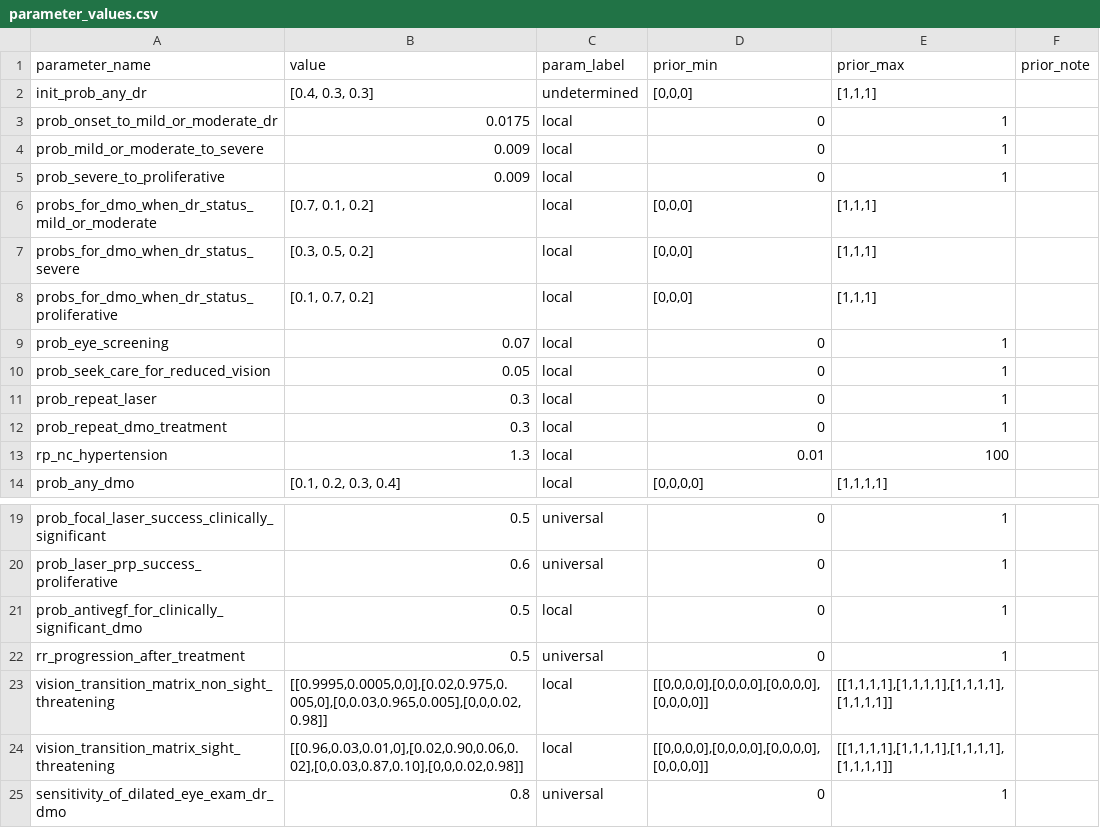
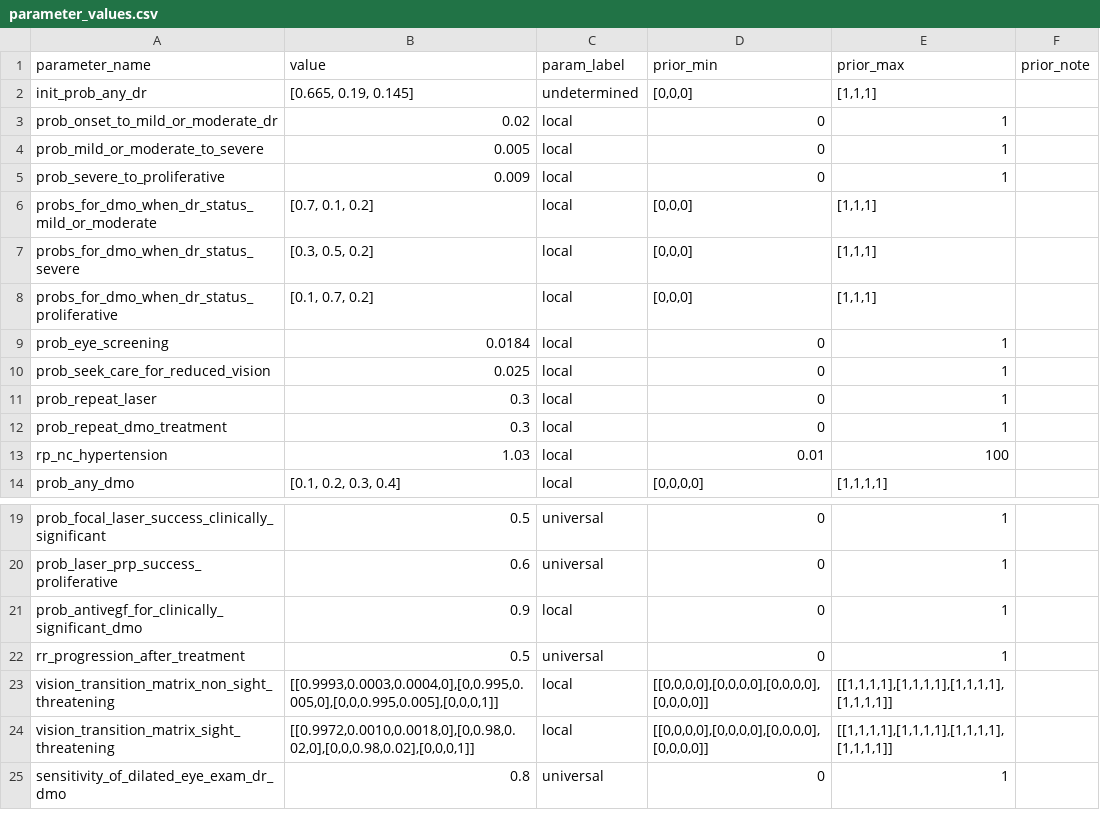
Before and after one commit to UCL/TLOmodel, a CSV file: resources/ResourceFile_Diabetic_Retinopathy/parameter_values.csv, drawn as a sheet; only a part is shown, gaps mark what is left out.

Commit message:
Update parameters

```diff
--- a/resources/ResourceFile_Diabetic_Retinopathy/parameter_values.csv
+++ b/resources/ResourceFile_Diabetic_Retinopathy/parameter_values.csv
@@ -1,5 +1,5 @@
 parameter_name,value,param_label,prior_min,prior_max,prior_note
-init_prob_any_dr,"[0.4, 0.3, 0.3]",undetermined,"[0,0,0]","[1,1,1]",
-prob_onset_to_mild_or_moderate_dr,0.0175,local,0,1,
-prob_mild_or_moderate_to_severe,0.009,local,0,1,
+init_prob_any_dr,"[0.665, 0.19, 0.145]",undetermined,"[0,0,0]","[1,1,1]",
+prob_onset_to_mild_or_moderate_dr,0.02,local,0,1,
+prob_mild_or_moderate_to_severe,0.005,local,0,1,
 prob_severe_to_proliferative,0.009,local,0,1,
@@ -8,7 +8,7 @@ probs_for_dmo_when_dr_status_severe,"[0.3, 0.5, 0.2]",local,"[0,0,0]","[1,1,1]",
 probs_for_dmo_when_dr_status_proliferative,"[0.1, 0.7, 0.2]",local,"[0,0,0]","[1,1,1]",
-prob_eye_screening,0.07,local,0,1,
-prob_seek_care_for_reduced_vision,0.05,local,0,1,
+prob_eye_screening,0.0184,local,0,1,
+prob_seek_care_for_reduced_vision,0.025,local,0,1,
 prob_repeat_laser,0.3,local,0,1,
 prob_repeat_dmo_treatment,0.3,local,0,1,
-rp_nc_hypertension,1.3,local,0.01,100,
+rp_nc_hypertension,1.03,local,0.01,100,
 prob_any_dmo,"[0.1, 0.2, 0.3, 0.4]",local,"[0,0,0,0]","[1,1,1,1]",
@@ -20,6 +20,6 @@ prob_focal_laser_success_clinically_significant,0.5,universal,0,1,
 prob_laser_prp_success_proliferative,0.6,universal,0,1,
-prob_antivegf_for_clinically_significant_dmo,0.5,local,0,1,
+prob_antivegf_for_clinically_significant_dmo,0.9,local,0,1,
 rr_progression_after_treatment,0.5,universal,0,1,
-vision_transition_matrix_non_sight_threatening,"[[0.9995,0.0005,0,0],[0.02,0.975,0.005,0],[0,0.03,0.965,0.005],[0,0,0.02,0.98]]",local,"[[0,0,0,0],[0,0,0,0],[0,0,0,0],[0,0,0,0]]","[[1,1,1,1],[1,1,1,1],[1,1,1,1],[1,1,1,1]]",
-vision_transition_matrix_sight_threatening,"[[0.96,0.03,0.01,0],[0.02,0.90,0.06,0.02],[0,0.03,0.87,0.10],[0,0,0.02,0.98]]",local,"[[0,0,0,0],[0,0,0,0],[0,0,0,0],[0,0,0,0]]","[[1,1,1,1],[1,1,1,1],[1,1,1,1],[1,1,1,1]]",
+vision_transition_matrix_non_sight_threatening,"[[0.9993,0.0003,0.0004,0],[0,0.995,0.005,0],[0,0,0.995,0.005],[0,0,0,1]]",local,"[[0,0,0,0],[0,0,0,0],[0,0,0,0],[0,0,0,0]]","[[1,1,1,1],[1,1,1,1],[1,1,1,1],[1,1,1,1]]",
+vision_transition_matrix_sight_threatening,"[[0.9972,0.0010,0.0018,0],[0,0.98,0.02,0],[0,0,0.98,0.02],[0,0,0,1]]",local,"[[0,0,0,0],[0,0,0,0],[0,0,0,0],[0,0,0,0]]","[[1,1,1,1],[1,1,1,1],[1,1,1,1],[1,1,1,1]]",
 sensitivity_of_dilated_eye_exam_dr_dmo,0.8,universal,0,1,
```
